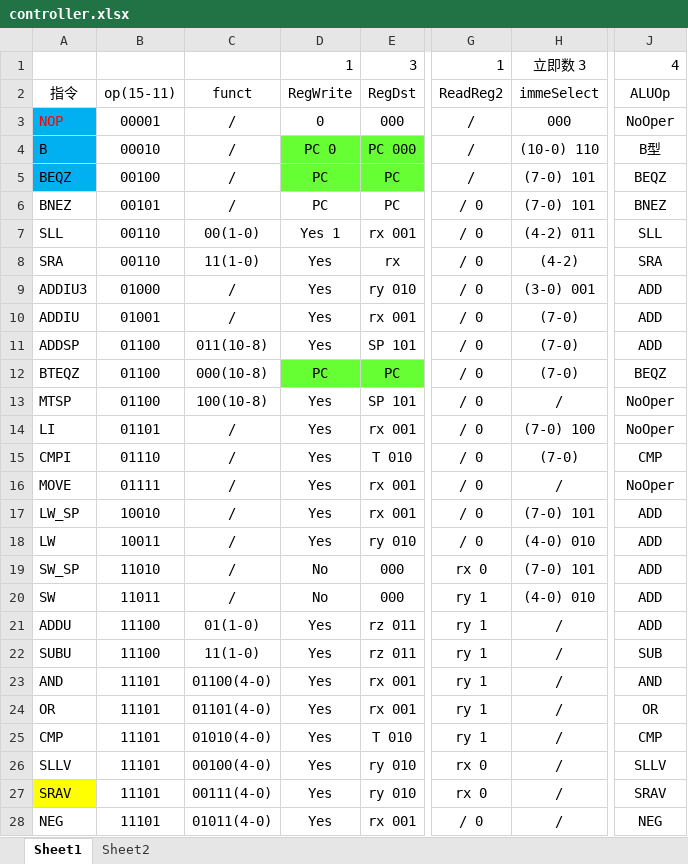
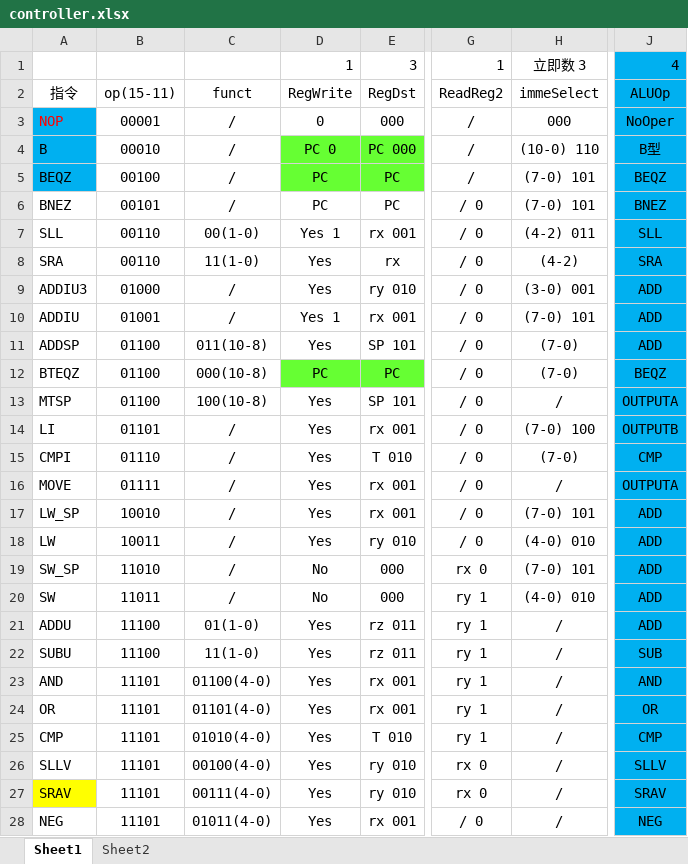
Before and after one commit to zaojisuanji/jiyuan, an Excel workbook: controller.xlsx, sheet Sheet1, drawn as a sheet; only a part is shown, gaps mark what is left out; values as stored, in another font and other column widths than the file's, no borders; the diff covers the shown part only; the diff names each change by its address in the sheet, - before the commit and + after, or states it on an @@ line.

```diff
--- a/controller.xlsx (sheet Sheet1)
+++ b/controller.xlsx (sheet Sheet1)
-J1:J28 fill: none
+J1:J28 fill: #00B0F0
-D10: Yes
+D10: Yes 1
-H10: (7-0)
+H10: (7-0) 101
-J13: NoOper
+J13: OUTPUTA
-J14: NoOper
+J14: OUTPUTB
-J16: NoOper
+J16: OUTPUTA
```
Also changed, not shown: 2 edited cells and cell formats elsewhere in this sheet, sheet Sheet2, 56 other files.
